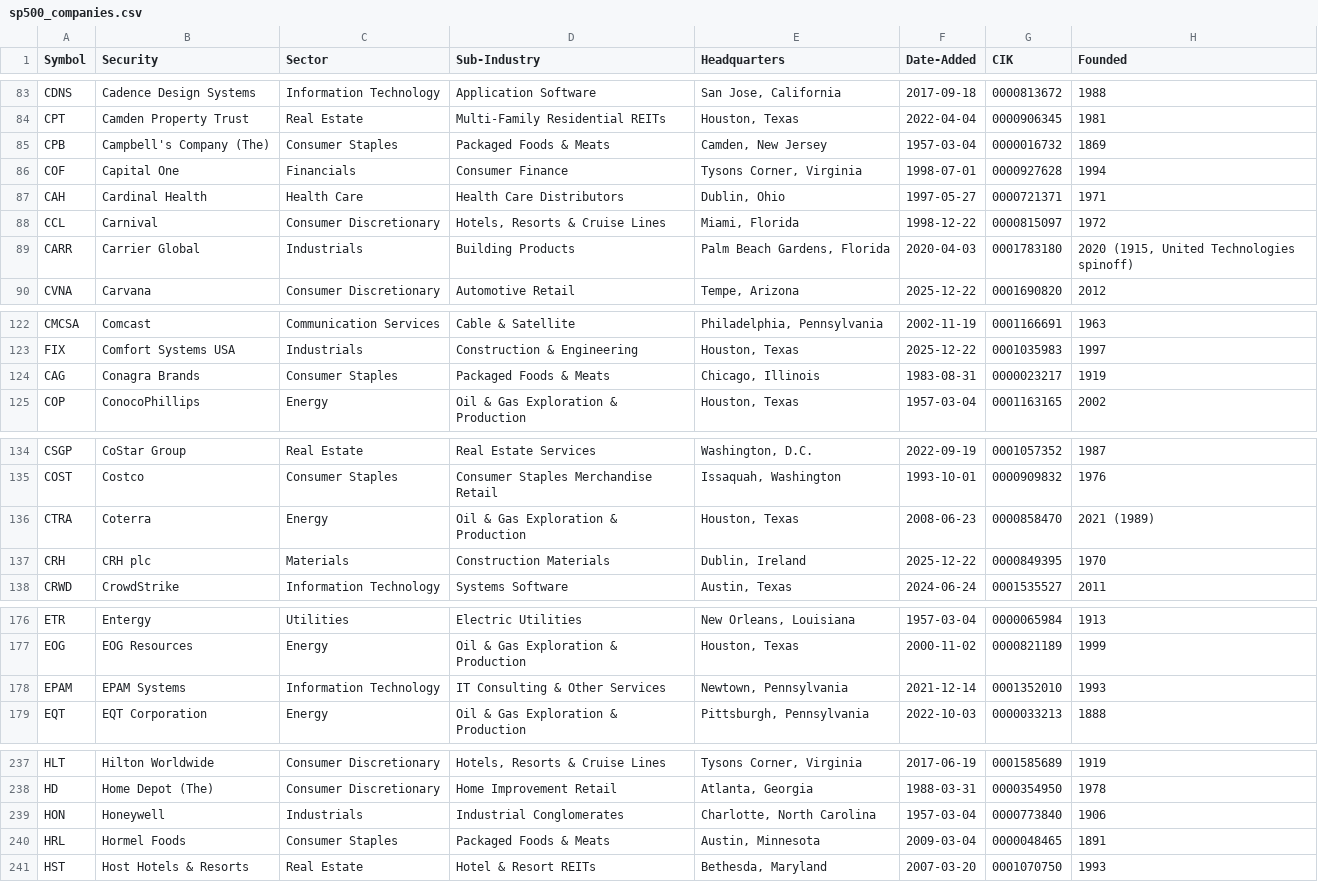
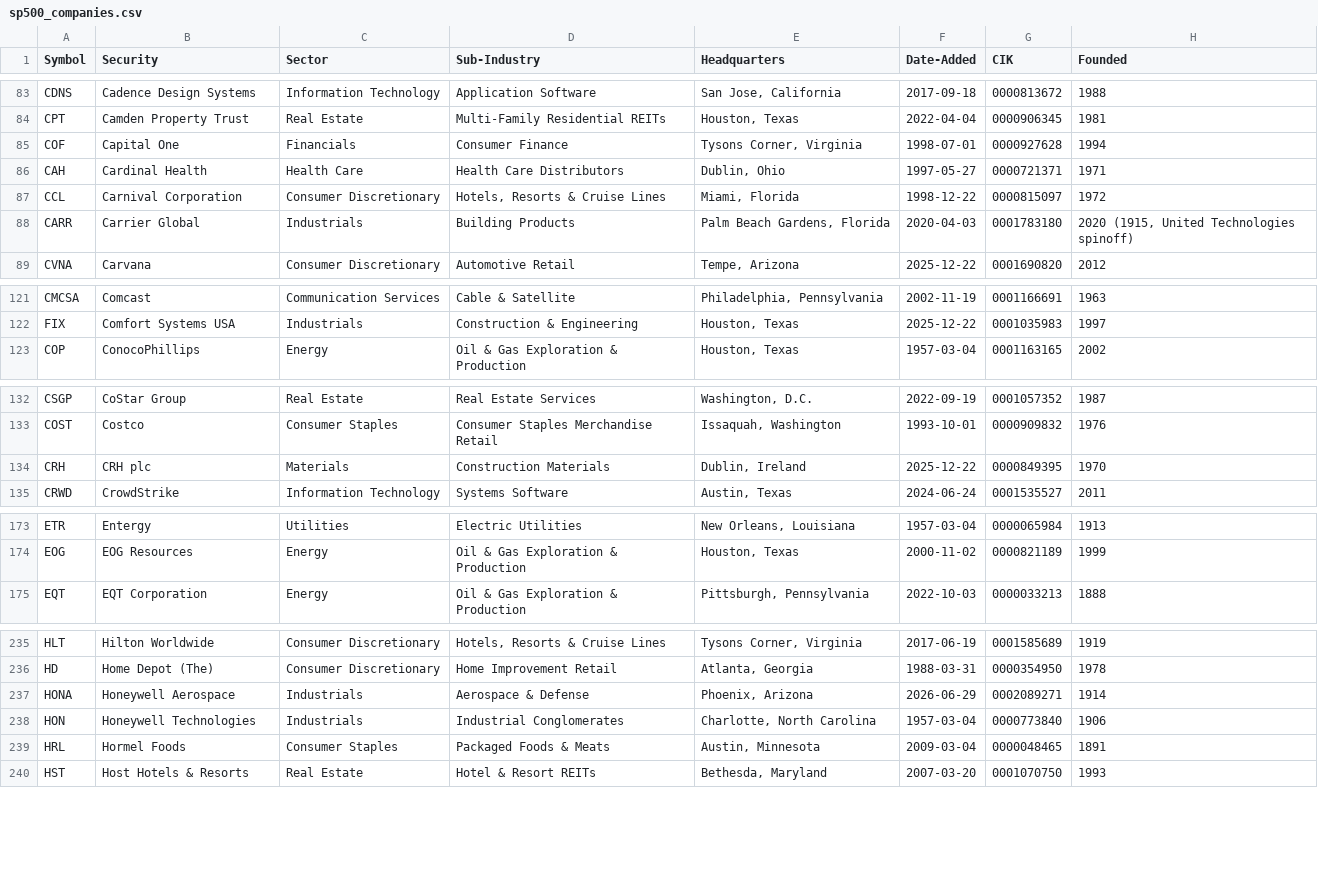
Before and after one commit to karlyoxall/SP500, a CSV file: data/sp500_companies.csv, drawn as a sheet; only a part is shown, gaps mark what is left out; the diff covers the shown part only.

Commit message:
Updated Comapines

```diff
--- a/data/sp500_companies.csv
+++ b/data/sp500_companies.csv
@@ -84,6 +84,5 @@ CDNS,Cadence Design Systems,Information Technology,Application Software,"San Jos
 CPT,Camden Property Trust,Real Estate,Multi-Family Residential REITs,"Houston, Texas",2022-04-04,0000906345,1981
-CPB,Campbell's Company (The),Consumer Staples,Packaged Foods & Meats,"Camden, New Jersey",1957-03-04,0000016732,1869
 COF,Capital One,Financials,Consumer Finance,"Tysons Corner, Virginia",1998-07-01,0000927628,1994
 CAH,Cardinal Health,Health Care,Health Care Distributors,"Dublin, Ohio",1997-05-27,0000721371,1971
-CCL,Carnival,Consumer Discretionary,"Hotels, Resorts & Cruise Lines","Miami, Florida",1998-12-22,0000815097,1972
+CCL,Carnival Corporation,Consumer Discretionary,"Hotels, Resorts & Cruise Lines","Miami, Florida",1998-12-22,0000815097,1972
 CARR,Carrier Global,Industrials,Building Products,"Palm Beach Gardens, Florida",2020-04-03,0001783180,"2020 (1915, United Technologies spinoff)"
@@ -123,3 +122,2 @@ CMCSA,Comcast,Communication Services,Cable & Satellite,"Philadelphia, Pennsylvan
 FIX,Comfort Systems USA,Industrials,Construction & Engineering,"Houston, Texas",2025-12-22,0001035983,1997
-CAG,Conagra Brands,Consumer Staples,Packaged Foods & Meats,"Chicago, Illinois",1983-08-31,0000023217,1919
 COP,ConocoPhillips,Energy,Oil & Gas Exploration & Production,"Houston, Texas",1957-03-04,0001163165,2002
@@ -135,3 +133,2 @@ CSGP,CoStar Group,Real Estate,Real Estate Services,"Washington, D.C.",2022-09-19
 COST,Costco,Consumer Staples,Consumer Staples Merchandise Retail,"Issaquah, Washington",1993-10-01,0000909832,1976
-CTRA,Coterra,Energy,Oil & Gas Exploration & Production,"Houston, Texas",2008-06-23,0000858470,2021 (1989)
 CRH,CRH plc,Materials,Construction Materials,"Dublin, Ireland",2025-12-22,0000849395,1970
@@ -177,3 +174,2 @@ ETR,Entergy,Utilities,Electric Utilities,"New Orleans, Louisiana",1957-03-04,000
 EOG,EOG Resources,Energy,Oil & Gas Exploration & Production,"Houston, Texas",2000-11-02,0000821189,1999
-EPAM,EPAM Systems,Information Technology,IT Consulting & Other Services,"Newtown, Pennsylvania",2021-12-14,0001352010,1993
 EQT,EQT Corporation,Energy,Oil & Gas Exploration & Production,"Pittsburgh, Pennsylvania",2022-10-03,0000033213,1888
@@ -238,3 +236,4 @@ HLT,Hilton Worldwide,Consumer Discretionary,"Hotels, Resorts & Cruise Lines","Ty
 HD,Home Depot (The),Consumer Discretionary,Home Improvement Retail,"Atlanta, Georgia",1988-03-31,0000354950,1978
-HON,Honeywell,Industrials,Industrial Conglomerates,"Charlotte, North Carolina",1957-03-04,0000773840,1906
+HONA,Honeywell Aerospace,Industrials,Aerospace & Defense,"Phoenix, Arizona",2026-06-29,0002089271,1914
+HON,Honeywell Technologies,Industrials,Industrial Conglomerates,"Charlotte, North Carolina",1957-03-04,0000773840,1906
 HRL,Hormel Foods,Consumer Staples,Packaged Foods & Meats,"Austin, Minnesota",2009-03-04,0000048465,1891
```
Also changed, not shown: 4 added rows, 1 removed row and 6 edited cells elsewhere in this file.
